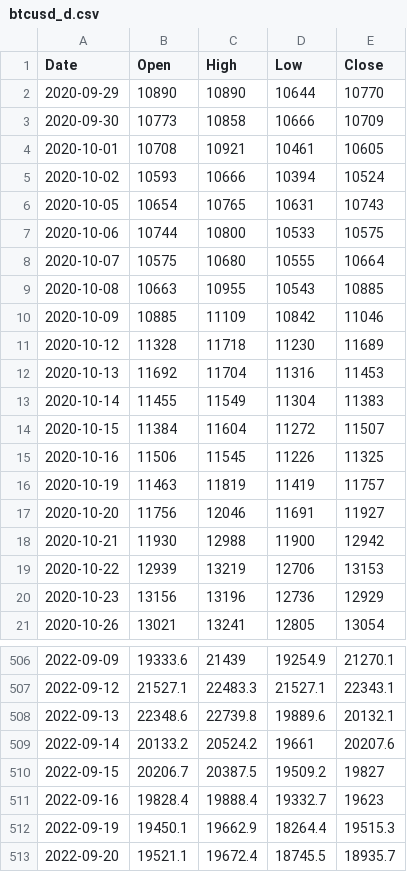
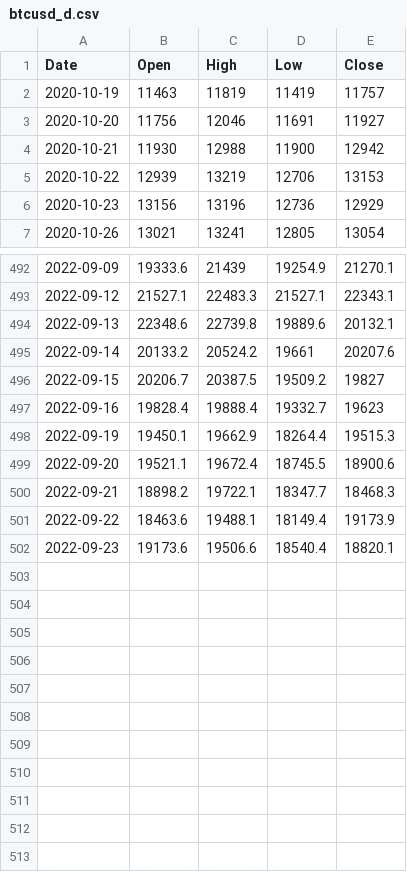
Before and after one commit to notsmart-af/streamlit, a CSV file: data/btcusd_d.csv, drawn as a sheet; only a part is shown, gaps mark what is left out.

```diff
--- a/data/btcusd_d.csv
+++ b/data/btcusd_d.csv
@@ -1,16 +1,2 @@
 Date,Open,High,Low,Close
-2020-09-29,10890,10890,10644,10770
-2020-09-30,10773,10858,10666,10709
-2020-10-01,10708,10921,10461,10605
-2020-10-02,10593,10666,10394,10524
-2020-10-05,10654,10765,10631,10743
-2020-10-06,10744,10800,10533,10575
-2020-10-07,10575,10680,10555,10664
-2020-10-08,10663,10955,10543,10885
-2020-10-09,10885,11109,10842,11046
-2020-10-12,11328,11718,11230,11689
-2020-10-13,11692,11704,11316,11453
-2020-10-14,11455,11549,11304,11383
-2020-10-15,11384,11604,11272,11507
-2020-10-16,11506,11545,11226,11325
 2020-10-19,11463,11819,11419,11757
@@ -512,2 +498,5 @@ Date,Open,High,Low,Close
 2022-09-19,19450.1,19662.9,18264.4,19515.3
-2022-09-20,19521.1,19672.4,18745.5,18935.7
+2022-09-20,19521.1,19672.4,18745.5,18900.6
+2022-09-21,18898.2,19722.1,18347.7,18468.3
+2022-09-22,18463.6,19488.1,18149.4,19173.9
+2022-09-23,19173.6,19506.6,18540.4,18820.1
```
Also changed, not shown: 1 other file.
